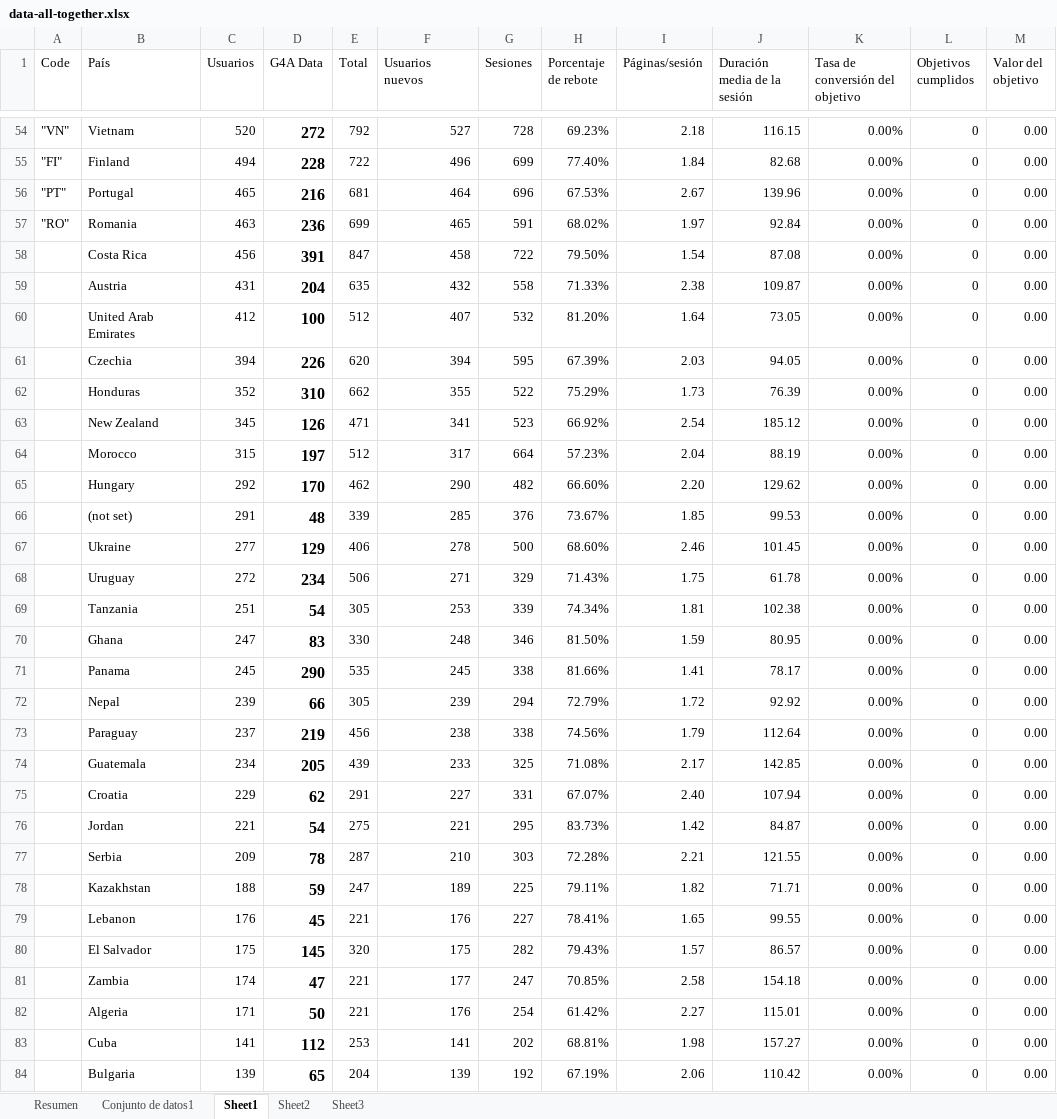
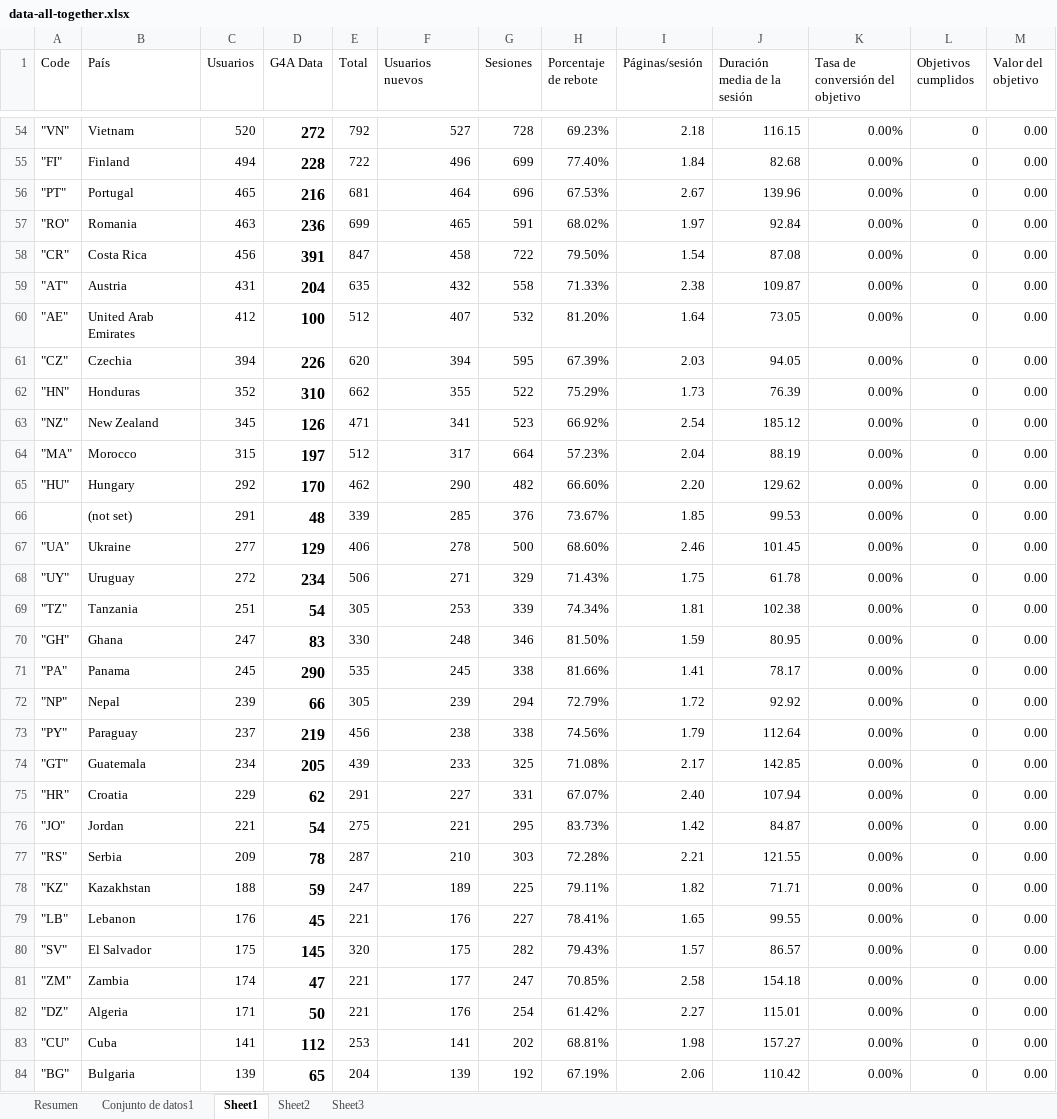
Before and after one commit to complex-analysis/complex-analysis.github.io, an Excel workbook: applets/maps-info/data/data-all-together.xlsx, sheet Sheet1, drawn as a sheet; only a part is shown, gaps mark what is left out; values as stored, in another font and other column widths than the file's, no borders; the diff covers the shown part only; the diff names each change by its address in the sheet, - before the commit and + after, or states it on an @@ line.

```diff
--- a/applets/maps-info/data/data-all-together.xlsx (sheet Sheet1)
+++ b/applets/maps-info/data/data-all-together.xlsx (sheet Sheet1)
-A58 (Code): (empty)
+A58 (Code): "CR"
-A59 (Code): (empty)
+A59 (Code): "AT"
-A60 (Code): (empty)
+A60 (Code): "AE"
-A61 (Code): (empty)
+A61 (Code): "CZ"
-A62 (Code): (empty)
+A62 (Code): "HN"
-A63 (Code): (empty)
+A63 (Code): "NZ"
-A64 (Code): (empty)
+A64 (Code): "MA"
-A65 (Code): (empty)
+A65 (Code): "HU"
-A67 (Code): (empty)
+A67 (Code): "UA"
-A68 (Code): (empty)
+A68 (Code): "UY"
-A69 (Code): (empty)
+A69 (Code): "TZ"
-A70 (Code): (empty)
+A70 (Code): "GH"
-A71 (Code): (empty)
+A71 (Code): "PA"
-A72 (Code): (empty)
+A72 (Code): "NP"
-A73 (Code): (empty)
+A73 (Code): "PY"
-A74 (Code): (empty)
+A74 (Code): "GT"
-A75 (Code): (empty)
+A75 (Code): "HR"
-A76 (Code): (empty)
+A76 (Code): "JO"
-A77 (Code): (empty)
+A77 (Code): "RS"
-A78 (Code): (empty)
+A78 (Code): "KZ"
-A79 (Code): (empty)
+A79 (Code): "LB"
-A80 (Code): (empty)
+A80 (Code): "SV"
-A81 (Code): (empty)
+A81 (Code): "ZM"
-A82 (Code): (empty)
+A82 (Code): "DZ"
-A83 (Code): (empty)
+A83 (Code): "CU"
-A84 (Code): (empty)
+A84 (Code): "BG"
```
Also changed, not shown: 108 edited cells elsewhere in this sheet, sheet Sheet3, 1 other file.
